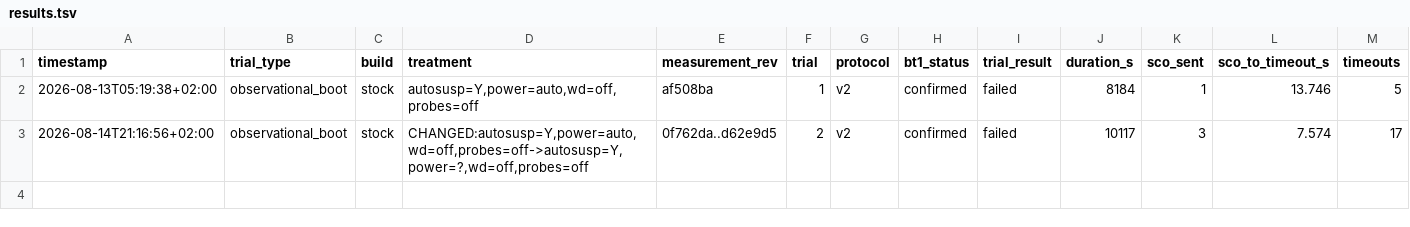
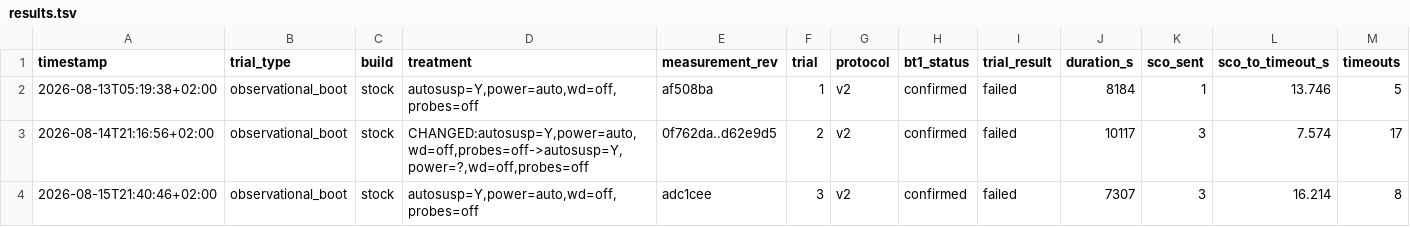
Before and after one commit to ivoitovych/qca9377-bt-hang, a TSV file: evidence/trials/results.tsv, drawn as a sheet; only a part is shown; rows hold the shown columns only; the diff names each change by its address in the sheet, - before the commit and + after, or states it on an @@ line.

Commit message:
Tonight's evidence, plus BL-03 and BL-04
Carries three things that existed nowhere but this working tree.

THE TRIAL ROW. stock #3 closed with the Lenovo earbuds fault and the second
controlled reset test in it:

  bt1_status=confirmed  trial_result=failed  duration=7307s
  sco_sent=3  sco_to_timeout_s=16.214  timeouts=8  perturbed=none

Two fixes are validated by that row existing at all. The close COMPLETED — the
previous one was killed by systemd's stop timeout before it reached the row,
because enum_at_boot scanned the whole boot. And the treatment reads
`autosusp=Y,power=auto,wd=off,probes=off` rather than CHANGED:, despite the
device being off the bus at close, which is the power=? fix.

BL-03, ported from verify/investigation-machine-20260815T1504Z, where it was
the only content not present on tests/unit-testing-assessment. A filename-level
check called that branch redundant; the section inside docs/investigation-plan.md
was not.

BL-04, which existed only in conversation. Both bt-trial and bt-window decide
whether a window was disturbed by grepping `Resetting usb device` — which is
bt-hang-watchdog's own message, not the kernel's. The kernel writes
`usb 3-3: reset full-speed USB device number 2 using xhci_hcd`. So both tools
are blind to a raw USBDEVFS_RESET: the operation the controlled tests use, the
one usb_queue_reset_device() performs, and the one BT-3's quirk would have the
kernel issue on every first timeout.

Demonstrated rather than inferred: a deliberate reset at 21:12:44 inside an open
trial produced perturbed=none and iv_tool=0.

The opposite error sits beside it. bt-window reported "1 operator (rfkill /
Settings toggle)" for that window; nobody touched rfkill. The matched line is
bluetoothd observing RFKILL_OP_DEL at 21:12:38 as the device was torn down —
a consequence counted as a cause, with soft 0 hard 0 saying nothing was blocked.
The two errors cancelled here, so the window is correctly marked CENSORED for
entirely the wrong reason. They will not cancel where a reset happens without
rfkill traffic, and that reads as "no intervention" — the exact failure
bt-window was rewritten to prevent three days ago.

Fourth instance of one family: patterns derived from what our tools log rather
than from what the kernel logs.

```diff
--- a/evidence/trials/results.tsv
+++ b/evidence/trials/results.tsv
+row 4: 2026-08-15T21:40:46+02:00 | observational_boot | stock | autosusp=Y,power=auto,wd=off,probes=off | adc1cee | 3 | v2 | confirmed | failed | 7307 | 3 | 16.214 | 8
```
Also changed, not shown: 3 other files.
